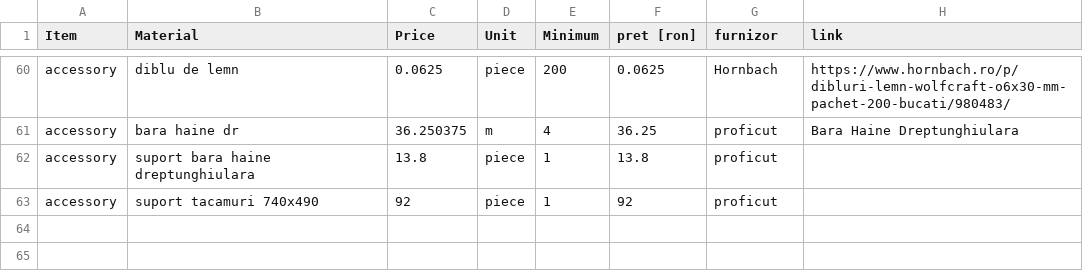
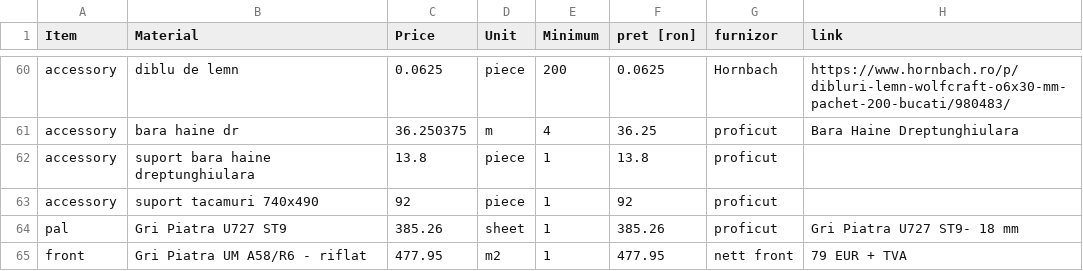
Before and after one commit to yelloish6/AIGenFurniture-freecad-workbench, a CSV file: AIGenFurniture/manufacturing/templates/price_list.csv, drawn as a sheet; only a part is shown, gaps mark what is left out; the diff names each change by its address in the sheet, - before the commit and + after, or states it on an @@ line.

```diff
--- a/AIGenFurniture/manufacturing/templates/price_list.csv
+++ b/AIGenFurniture/manufacturing/templates/price_list.csv
+row 64: pal | Gri Piatra U727 ST9 | 385.26 | sheet | 1 | 385.26 | proficut | Gri Piatra U727 ST9- 18 mm
+row 65: front | Gri Piatra UM A58/R6 - riflat | 477.95 | m2 | 1 | 477.95 | nett front | 79 EUR + TVA
```
Also changed, not shown: 11 other files.
